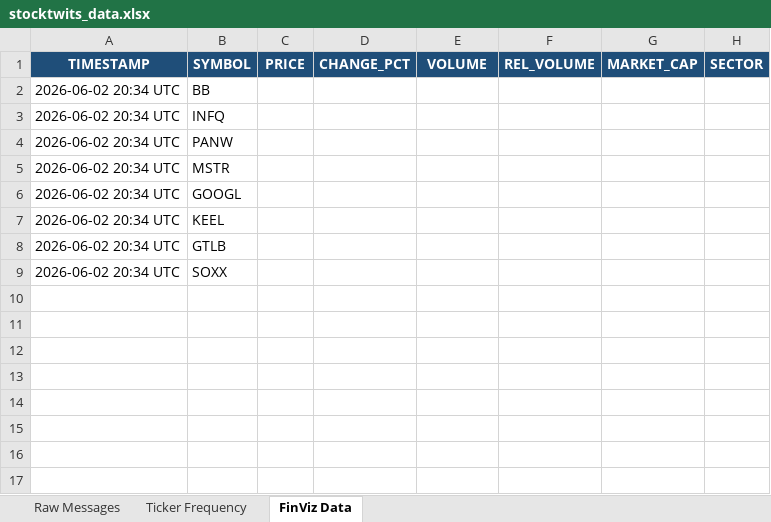
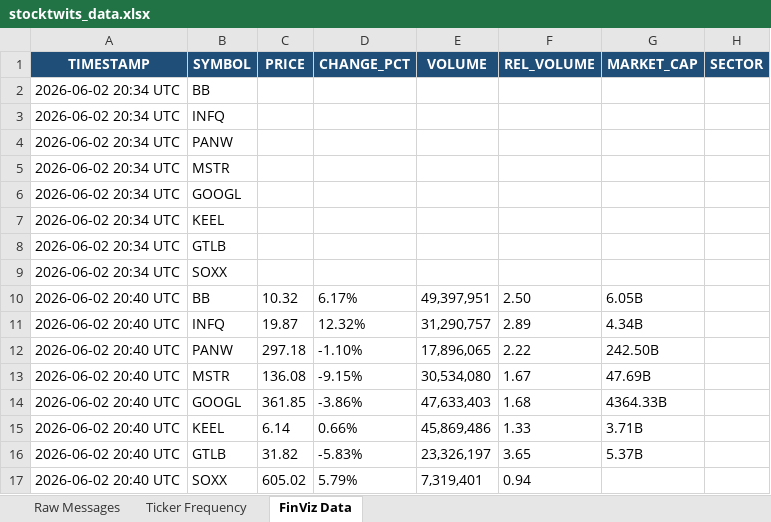
Before and after one commit to 7scgb4t8vc-cpu/stocktwits-collector, an Excel workbook: data/stocktwits_data.xlsx, sheet FinViz Data, drawn as a sheet; values as stored, in another font and other column widths than the file's, no borders; the diff names each change by its address in the sheet, - before the commit and + after, or states it on an @@ line.

```diff
--- a/data/stocktwits_data.xlsx (sheet FinViz Data)
+++ b/data/stocktwits_data.xlsx (sheet FinViz Data)
+row 10: 2026-06-02 20:40 UTC | BB | 10.32 | 6.17% | 49,397,951 | 2.50 | 6.05B
+row 11: 2026-06-02 20:40 UTC | INFQ | 19.87 | 12.32% | 31,290,757 | 2.89 | 4.34B
+row 12: 2026-06-02 20:40 UTC | PANW | 297.18 | -1.10% | 17,896,065 | 2.22 | 242.50B
+row 13: 2026-06-02 20:40 UTC | MSTR | 136.08 | -9.15% | 30,534,080 | 1.67 | 47.69B
+row 14: 2026-06-02 20:40 UTC | GOOGL | 361.85 | -3.86% | 47,633,403 | 1.68 | 4364.33B
+row 15: 2026-06-02 20:40 UTC | KEEL | 6.14 | 0.66% | 45,869,486 | 1.33 | 3.71B
+row 16: 2026-06-02 20:40 UTC | GTLB | 31.82 | -5.83% | 23,326,197 | 3.65 | 5.37B
+row 17: 2026-06-02 20:40 UTC | SOXX | 605.02 | 5.79% | 7,319,401 | 0.94
```
Also changed, not shown: sheet Raw Messages, sheet Ticker Frequency, 4 other files.
